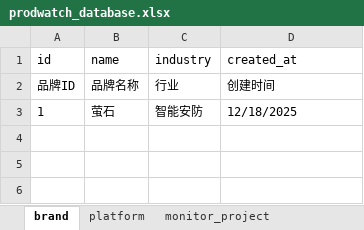
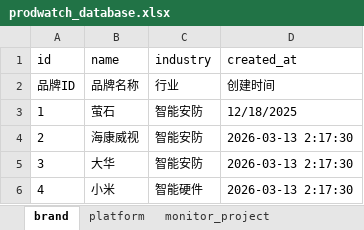
Before and after one commit to Janbecca/prodwatch, an Excel workbook: backend/database/prodwatch_database.xlsx, sheet brand, drawn as a sheet; values as stored, in another font and other column widths than the file's, no borders; the diff names each change by its address in the sheet, - before the commit and + after, or states it on an @@ line.

```diff
--- a/backend/database/prodwatch_database.xlsx (sheet brand)
+++ b/backend/database/prodwatch_database.xlsx (sheet brand)
+row 4: 2 | 海康威视 | 智能安防 | 2026-03-13 2:17:30
+row 5: 3 | 大华 | 智能安防 | 2026-03-13 2:17:30
+row 6: 4 | 小米 | 智能硬件 | 2026-03-13 2:17:30
```
Also changed, not shown: sheet daily_metric, sheet sentiment_result, sheet monitor_project, sheet post_clean, sheet post_raw, 18 other files.
